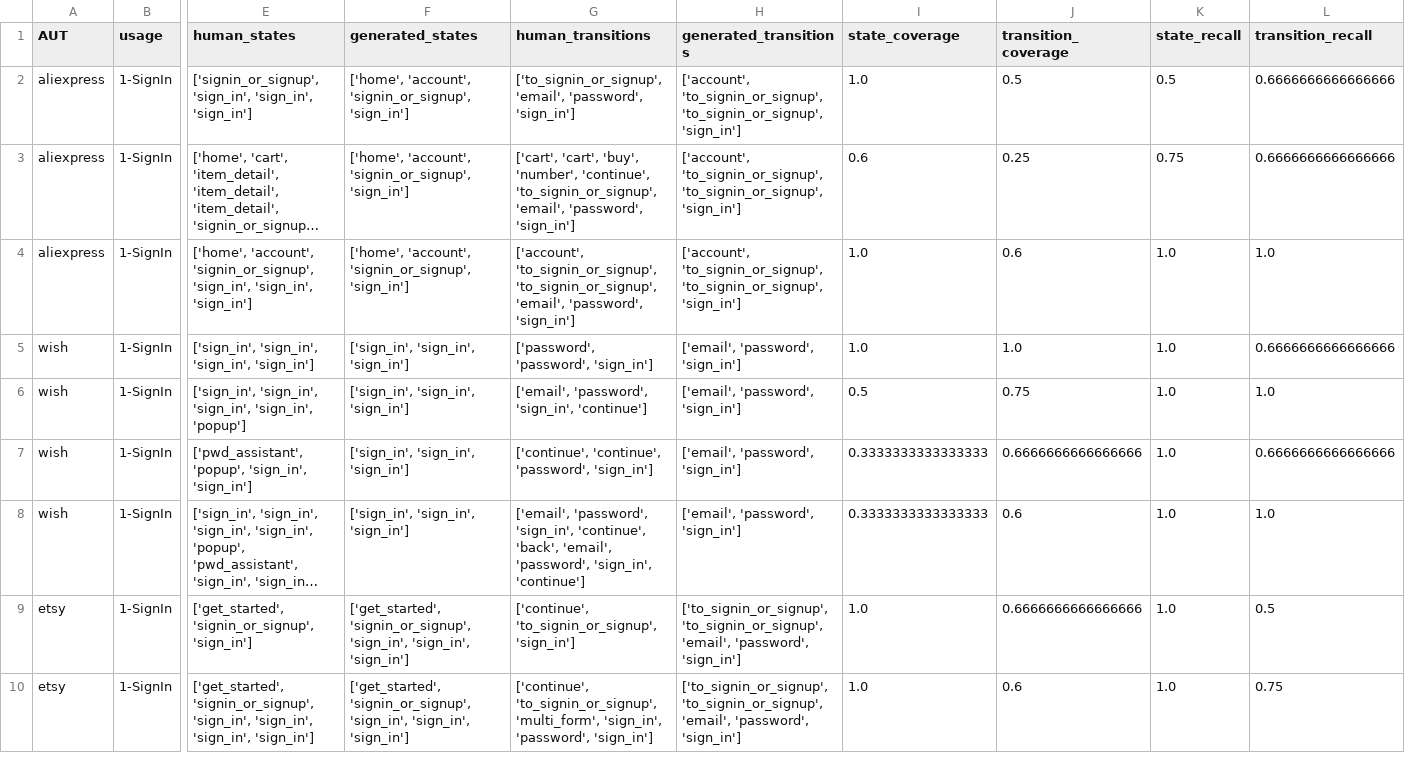
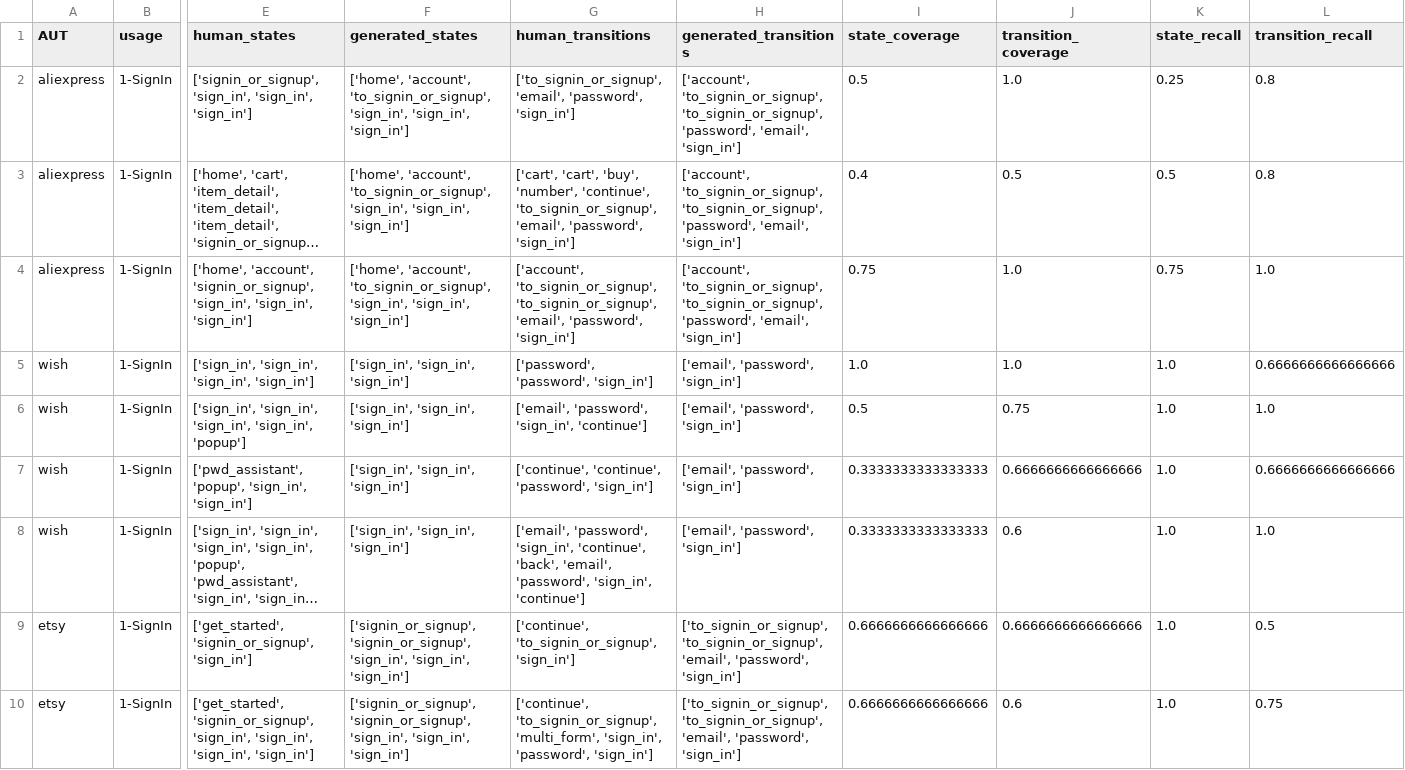
Before and after one commit to felicitia/UsageTesting-Repo, a CSV file: code/evaluation/raw_results_phase2/1-SignIn.csv, drawn as a sheet; only a part is shown, gaps mark what is left out; long unchanged cells end in …; the diff names each change by its address in the sheet, - before the commit and + after, or states it on an @@ line.

```diff
--- a/code/evaluation/raw_results_phase2/1-SignIn.csv
+++ b/code/evaluation/raw_results_phase2/1-SignIn.csv
-F2:F4 (generated_states): ['home', 'account', 'signin_or_signup', 'sign_in']
+F2:F4 (generated_states): ['home', 'account', 'to_signin_or_signup', 'sign_in', 'sign_in', 'sign_in']
-H2:H4 (generated_transitions): …'to_signin_or_signup', 'to_signin_or_signup', 'sign_in']
+H2:H4 (generated_transitions): …'to_signin_or_signup', 'to_signin_or_signup', 'password', 'email', 'sign_in']
-I2 (state_coverage): 1.0
+I2 (state_coverage): 0.5
-J2 (transition_coverage): 0.5
+J2 (transition_coverage): 1.0
-K2 (state_recall): 0.5
+K2 (state_recall): 0.25
-L2:L3 (transition_recall): 0.6666666666666666
+L2:L3 (transition_recall): 0.8
-I3 (state_coverage): 0.6
+I3 (state_coverage): 0.4
-J3 (transition_coverage): 0.25
+J3 (transition_coverage): 0.5
-K3 (state_recall): 0.75
+K3 (state_recall): 0.5
-I4 (state_coverage): 1.0
+I4 (state_coverage): 0.75
-J4 (transition_coverage): 0.6
+J4 (transition_coverage): 1.0
-K4 (state_recall): 1.0
+K4 (state_recall): 0.75
-F9:F10 (generated_states): ['get_started', 'signin_or_signup', 'sign_in',…
+F9:F10 (generated_states): ['signin_or_signup', 'signin_or_signup', 'sign_in',…
-I9:I10 (state_coverage): 1.0
+I9:I10 (state_coverage): 0.6666666666666666
```
Also changed, not shown: code/evaluation/raw_results_phase2/12-AddCart.csv, code/evaluation/raw_results_phase2/13-RemoveCart.csv, 14 other files.
